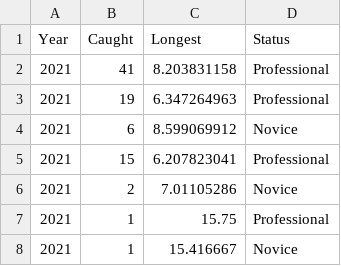
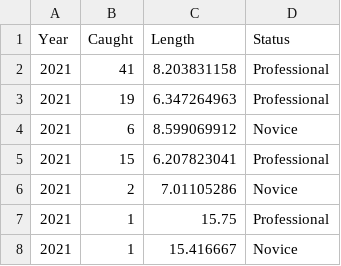
Before and after one commit to mrocha316/MA206, a CSV file: FLPython.csv, drawn as a sheet; only a part is shown.

Commit message:
Update FLPython.csv

```diff
--- a/FLPython.csv
+++ b/FLPython.csv
@@ -1,2 +1,2 @@
-Year,Caught,Longest,Status
+Year,Caught,Length,Status
 2021,41,8.203831158,Professional
```
